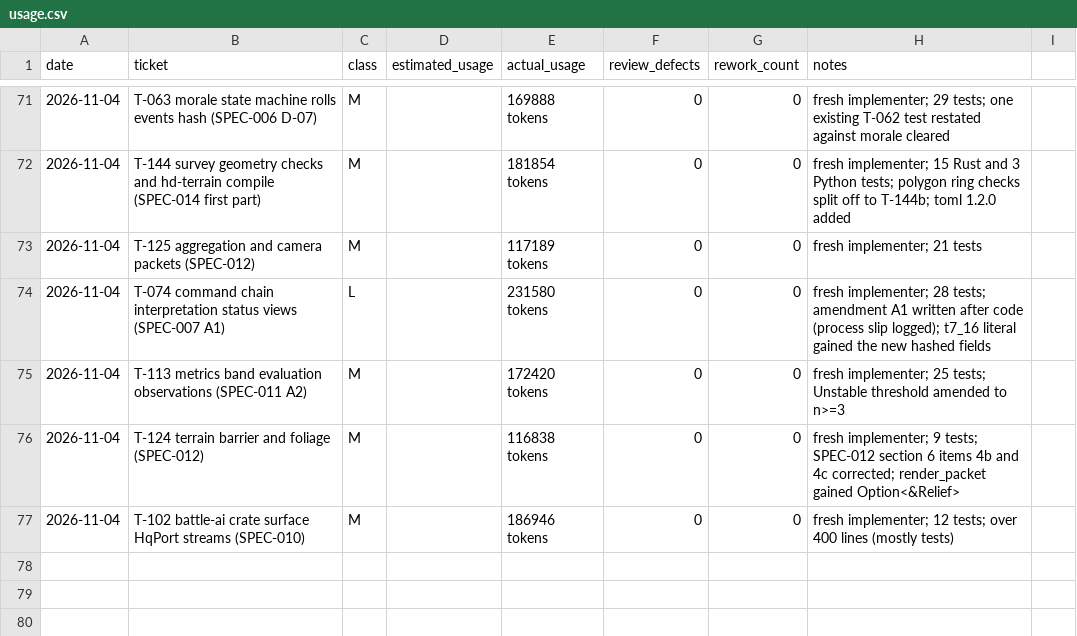
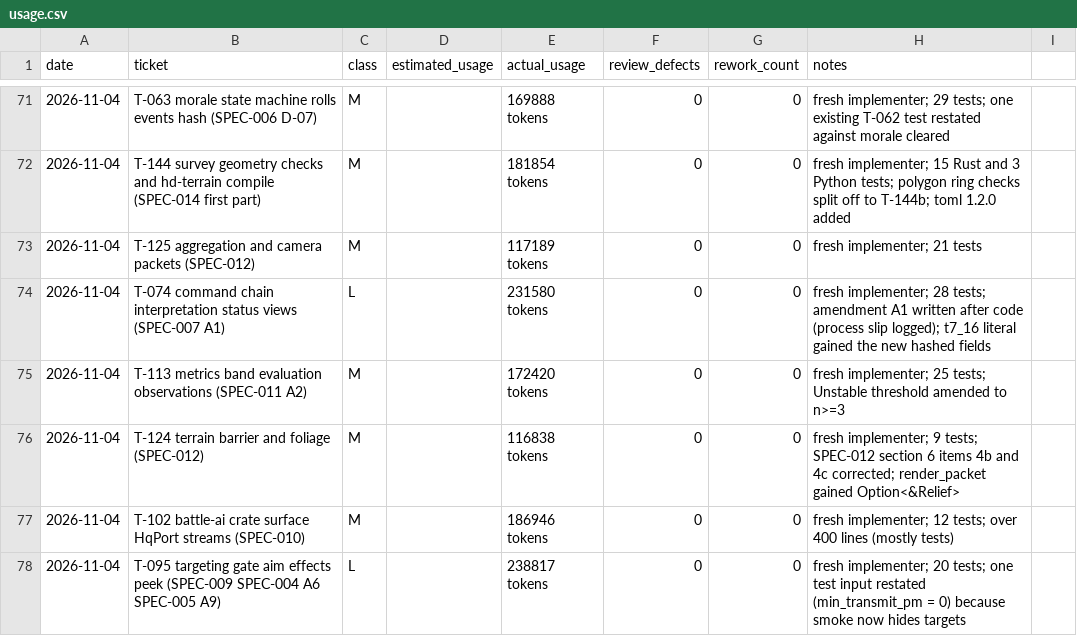
Before and after one commit to mlegere9789-collab/special-memory, a CSV file: ledger/usage.csv, drawn as a sheet; only a part is shown, gaps mark what is left out; the diff names each change by its address in the sheet, - before the commit and + after, or states it on an @@ line.

```diff
--- a/ledger/usage.csv
+++ b/ledger/usage.csv
+row 78: 2026-11-04 | T-095 targeting gate aim effects peek (SPEC-009 SPEC-004 A6 SPEC-005 A9) | L |  | 238817 tokens | 0 | 0 | fresh implementer; 20 tests; one test input restated (min_transmit_pm = 0) because smoke now hides targets
```
